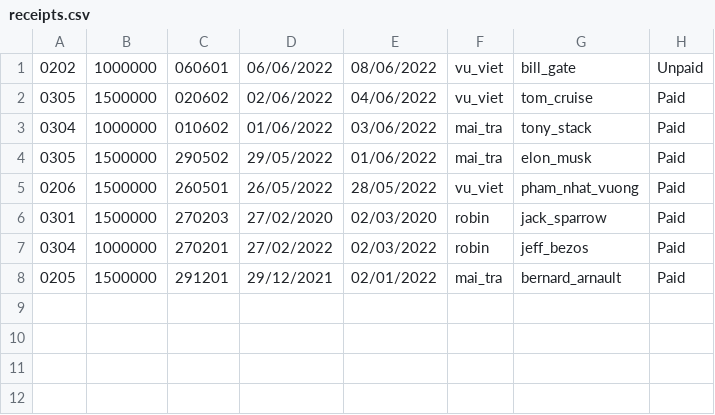
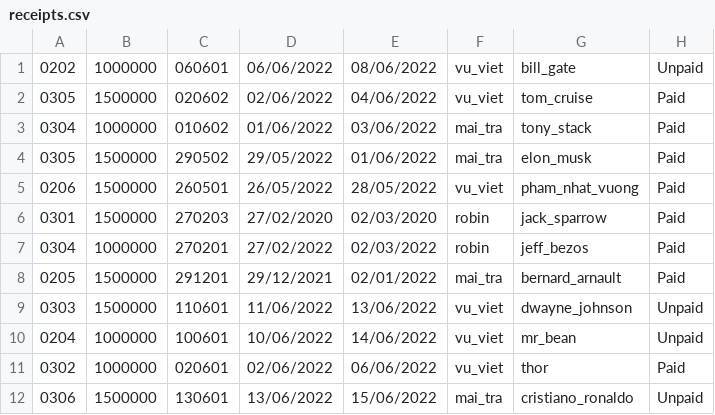
Before and after one commit to vuvietviet/Module2Java, a CSV file: CaseStudy/hotel-of-room-management/out/production/hotel-of-room-management/fileCSV/receipts.csv, drawn as a sheet; the diff names each change by its address in the sheet, - before the commit and + after, or states it on an @@ line.

```diff
--- a/CaseStudy/hotel-of-room-management/out/production/hotel-of-room-management/fileCSV/receipts.csv
+++ b/CaseStudy/hotel-of-room-management/out/production/hotel-of-room-management/fileCSV/receipts.csv
+row 9: 0303 | 1500000 | 110601 | 11/06/2022 | 13/06/2022 | vu_viet | dwayne_johnson | Unpaid
+row 10: 0204 | 1000000 | 100601 | 10/06/2022 | 14/06/2022 | vu_viet | mr_bean | Unpaid
+row 11: 0302 | 1000000 | 020601 | 02/06/2022 | 06/06/2022 | vu_viet | thor | Paid
+row 12: 0306 | 1500000 | 130601 | 13/06/2022 | 15/06/2022 | mai_tra | cristiano_ronaldo | Unpaid
```
Also changed, not shown: CaseStudy/hotel-of-room-management/out/production/hotel-of-room-management/fileCSV/accounts.csv, CaseStudy/hotel-of-room-management/out/production/hotel-of-room-management/fileCSV/rooms.csv, 20 other files.
